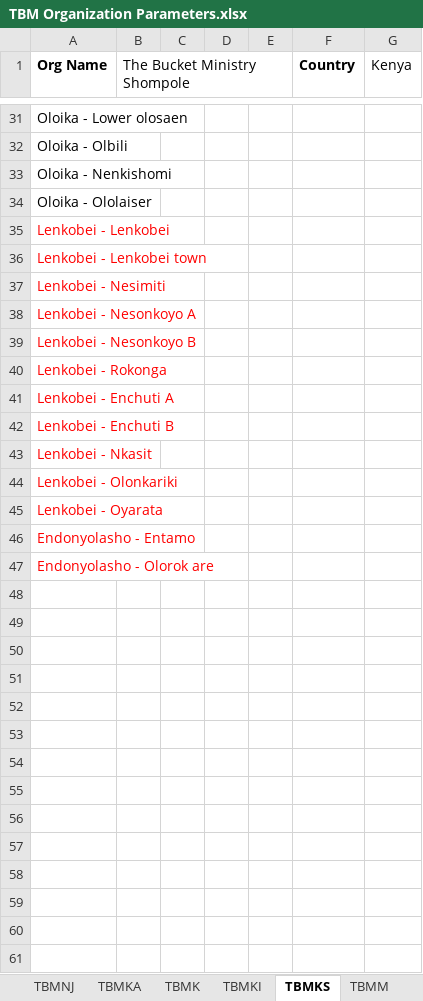
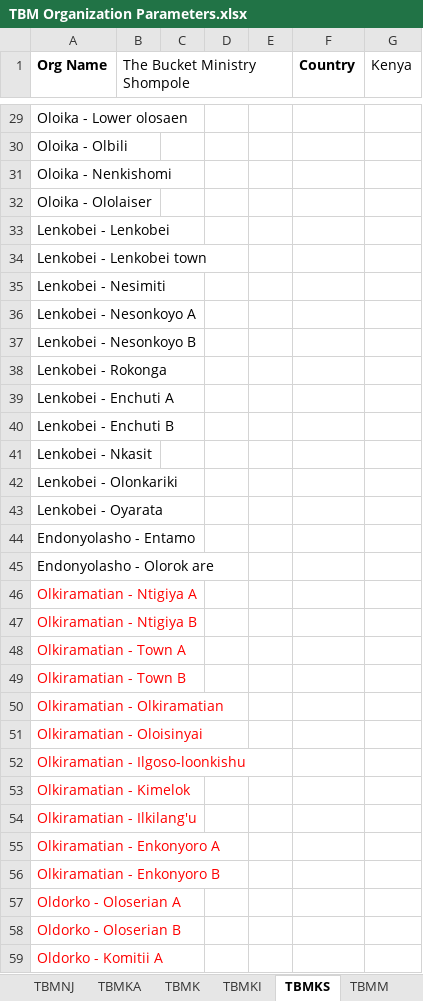
Before and after one commit to The-Bucket-Ministry/Organization-Parameters, an Excel workbook: TBM Organization Parameters.xlsx, sheet TBMKS, drawn as a sheet; only a part is shown, gaps mark what is left out; values as stored, in another font and other column widths than the file's, no borders; addresses are those after the commit; the diff covers the shown part only; the diff names each change by its address in the sheet, - before the commit and + after, or states it on an @@ line.

Commit message:
Updating with Shompole Partner Org Changes

```diff
--- a/TBM Organization Parameters.xlsx (sheet TBMKS)
+++ b/TBM Organization Parameters.xlsx (sheet TBMKS)
-A33:A45 text colour: #FF0000
+A33:A45 text colour: black
+row 46: Olkiramatian - Ntigiya A
+row 47: Olkiramatian - Ntigiya B
+row 48: Olkiramatian - Town A
+row 49: Olkiramatian - Town B
+row 50: Olkiramatian - Olkiramatian
+row 51: Olkiramatian - Oloisinyai
+row 52: Olkiramatian - Ilgoso-loonkishu
+row 53: Olkiramatian - Kimelok
+row 54: Olkiramatian - Ilkilang'u
+row 55: Olkiramatian - Enkonyoro A
+row 56: Olkiramatian - Enkonyoro B
+row 57: Oldorko - Oloserian A
+row 58: Oldorko - Oloserian B
+row 59: Oldorko - Komitii A
```
Also changed, not shown: 5 added rows and 2 removed rows elsewhere in this sheet, 1 other file.
